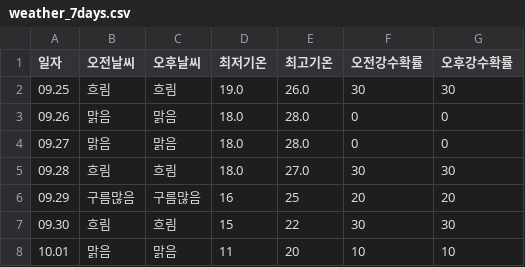
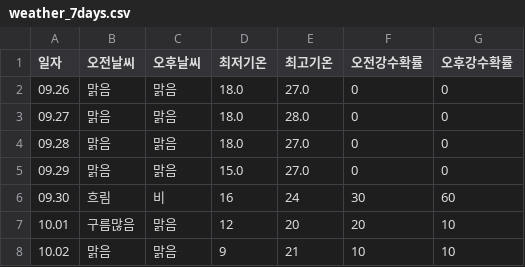
Before and after one commit to tndhrthwls12/Gangdong-infographic26, a CSV file: weather-data/weather_7days.csv, drawn as a sheet.

```diff
--- a/weather-data/weather_7days.csv
+++ b/weather-data/weather_7days.csv
@@ -1,8 +1,8 @@
 일자,오전날씨,오후날씨,최저기온,최고기온,오전강수확률,오후강수확률
-09.25,흐림,흐림,19.0,26.0,30,30
-09.26,맑음,맑음,18.0,28.0,0,0
+09.26,맑음,맑음,18.0,27.0,0,0
 09.27,맑음,맑음,18.0,28.0,0,0
-09.28,흐림,흐림,18.0,27.0,30,30
-09.29,구름많음,구름많음,16,25,20,20
-09.30,흐림,흐림,15,22,30,30
-10.01,맑음,맑음,11,20,10,10
+09.28,맑음,맑음,18.0,27.0,0,0
+09.29,맑음,맑음,15.0,27.0,0,0
+09.30,흐림,비,16,24,30,60
+10.01,구름많음,맑음,12,20,20,10
+10.02,맑음,맑음,9,21,10,10
```
